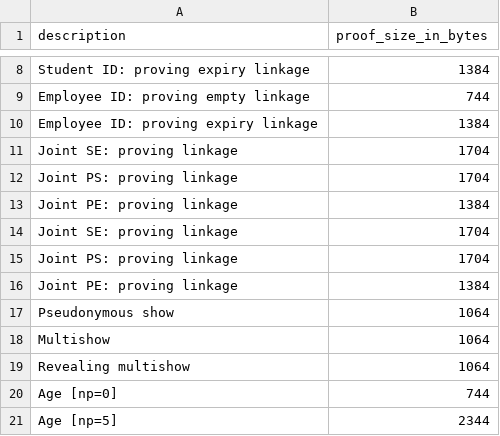
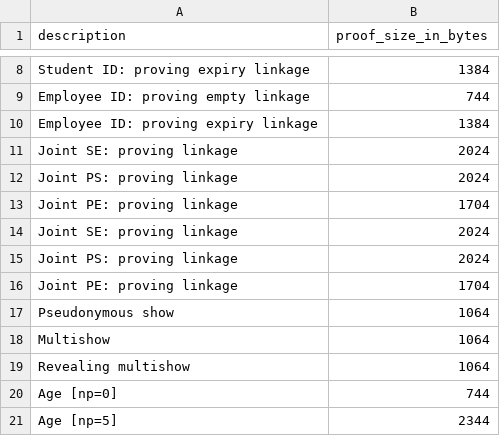
Before and after one commit to YolandaRose/zk-creds, a CSV file: proof_sizes.csv, drawn as a sheet; only a part is shown, gaps mark what is left out.

```diff
--- a/proof_sizes.csv
+++ b/proof_sizes.csv
@@ -10,8 +10,8 @@ Employee ID: proving empty linkage,744
 Employee ID: proving expiry linkage,1384
-Joint SE: proving linkage,1704
-Joint PS: proving linkage,1704
-Joint PE: proving linkage,1384
-Joint SE: proving linkage,1704
-Joint PS: proving linkage,1704
-Joint PE: proving linkage,1384
+Joint SE: proving linkage,2024
+Joint PS: proving linkage,2024
+Joint PE: proving linkage,1704
+Joint SE: proving linkage,2024
+Joint PS: proving linkage,2024
+Joint PE: proving linkage,1704
 Pseudonymous show,1064
```
Also changed, not shown: 29 other files.
